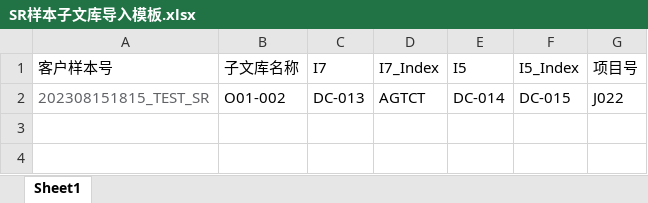
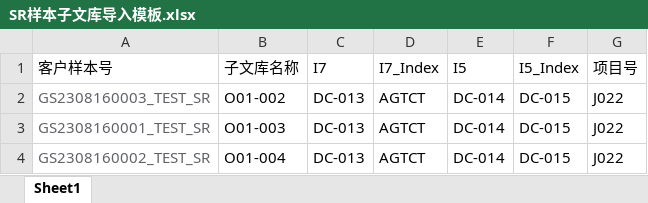
Before and after one commit to ZhouGZ666888/AutoTestScriptForSHLIMS, an Excel workbook: data/import_excel/SR样本子文库导入模板.xlsx, sheet Sheet1, drawn as a sheet; values as stored, in another font and other column widths than the file's, no borders; the diff names each change by its address in the sheet, - before the commit and + after, or states it on an @@ line.

```diff
--- a/data/import_excel/SR样本子文库导入模板.xlsx (sheet Sheet1)
+++ b/data/import_excel/SR样本子文库导入模板.xlsx (sheet Sheet1)
-A2 (客户样本号): 202308151815_TEST_SR
+A2 (客户样本号): GS2308160003_TEST_SR
+row 3: GS2308160001_TEST_SR | O01-003 | DC-013 | AGTCT | DC-014 | DC-015 | J022
+row 4: GS2308160002_TEST_SR | O01-004 | DC-013 | AGTCT | DC-014 | DC-015 | J022
```
Also changed, not shown: data/import_excel/SR样本信息导入模板.xlsx, 34 other files.
